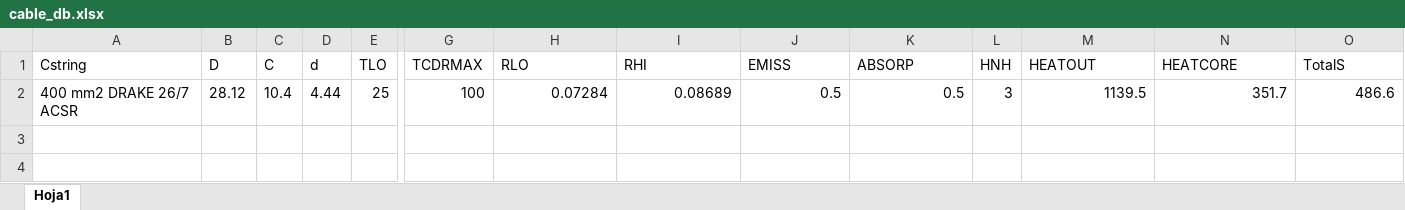
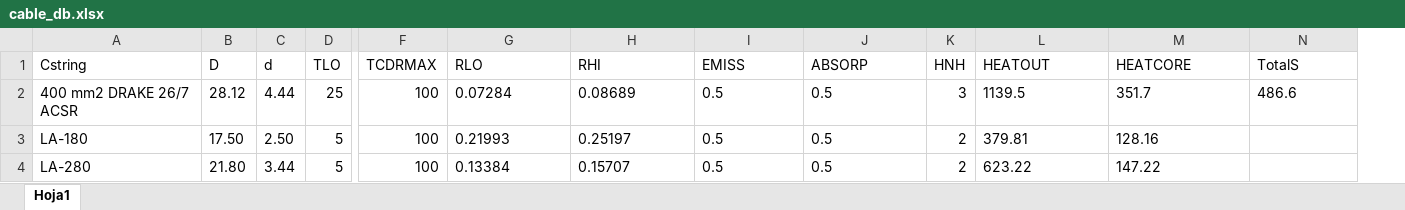
Before and after one commit to gteasoft/pypacity, an Excel workbook: cable/cable_db.xlsx, sheet Hoja1, drawn as a sheet; only a part is shown, gaps mark what is left out; values as stored, in another font and other column widths than the file's, no borders; removed rows and columns are numbered as before the commit, all else as after; rows hold the shown columns only; the diff names each change by its address in the sheet, - before the commit and + after, or states it on an @@ line.

```diff
--- a/cable/cable_db.xlsx (sheet Hoja1)
+++ b/cable/cable_db.xlsx (sheet Hoja1)
-column C (C), row 2: 10.4
-G2:J2 alignment: right
+G2:J2 alignment: left
-L2:N2 alignment: right
+L2:N2 alignment: left
+row 3: LA-180 | 17.50 | 2.50 | 5 | 100 | 0.21993 | 0.25197 | 0.5 | 0.5 | 2 | 379.81 | 128.16
+row 4: LA-280 | 21.80 | 3.44 | 5 | 100 | 0.13384 | 0.15707 | 0.5 | 0.5 | 2 | 623.22 | 147.22
```
Also changed, not shown: 11 other files.
